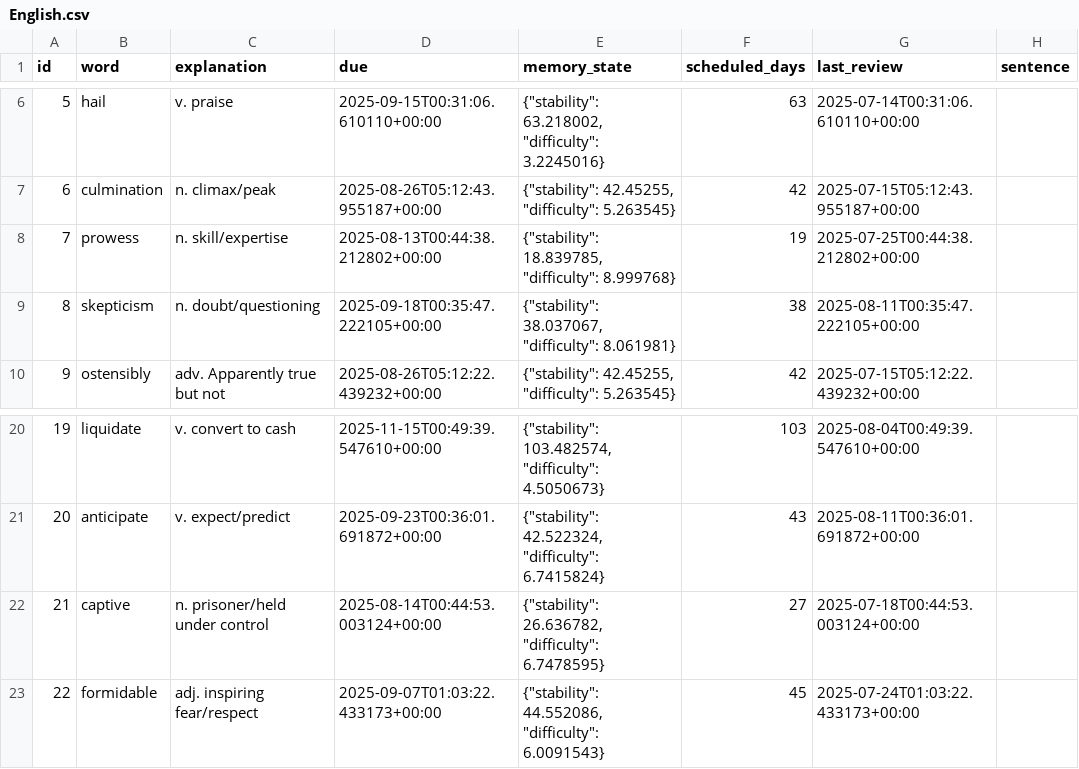
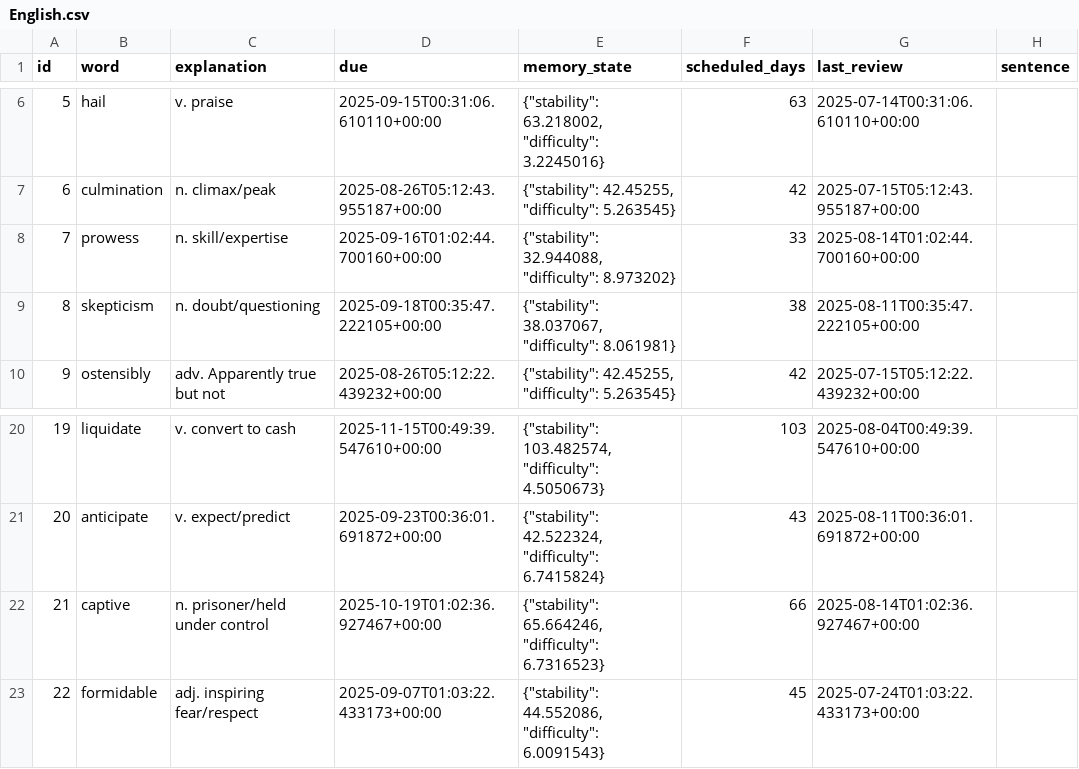
Before and after one commit to LiuZHolmes/TypeMyWord, a CSV file: words/English.csv, drawn as a sheet; only a part is shown, gaps mark what is left out.

Commit message:
update my word

```diff
--- a/words/English.csv
+++ b/words/English.csv
@@ -7,3 +7,3 @@ id,word,explanation,due,memory_state,scheduled_days,last_review,sentence
 6,culmination,n. climax/peak,2025-08-26T05:12:43.955187+00:00,"{""stability"": 42.45255, ""difficulty"": 5.263545}",42,2025-07-15T05:12:43.955187+00:00,
-7,prowess,n. skill/expertise,2025-08-13T00:44:38.212802+00:00,"{""stability"": 18.839785, ""difficulty"": 8.999768}",19,2025-07-25T00:44:38.212802+00:00,
+7,prowess,n. skill/expertise,2025-09-16T01:02:44.700160+00:00,"{""stability"": 32.944088, ""difficulty"": 8.973202}",33,2025-08-14T01:02:44.700160+00:00,
 8,skepticism,n. doubt/questioning,2025-09-18T00:35:47.222105+00:00,"{""stability"": 38.037067, ""difficulty"": 8.061981}",38,2025-08-11T00:35:47.222105+00:00,
@@ -21,3 +21,3 @@ id,word,explanation,due,memory_state,scheduled_days,last_review,sentence
 20,anticipate,v. expect/predict,2025-09-23T00:36:01.691872+00:00,"{""stability"": 42.522324, ""difficulty"": 6.7415824}",43,2025-08-11T00:36:01.691872+00:00,
-21,captive,n. prisoner/held under control,2025-08-14T00:44:53.003124+00:00,"{""stability"": 26.636782, ""difficulty"": 6.7478595}",27,2025-07-18T00:44:53.003124+00:00,
+21,captive,n. prisoner/held under control,2025-10-19T01:02:36.927467+00:00,"{""stability"": 65.664246, ""difficulty"": 6.7316523}",66,2025-08-14T01:02:36.927467+00:00,
 22,formidable,adj. inspiring fear/respect,2025-09-07T01:03:22.433173+00:00,"{""stability"": 44.552086, ""difficulty"": 6.0091543}",45,2025-07-24T01:03:22.433173+00:00,
```
Also changed, not shown: 1 other file.
